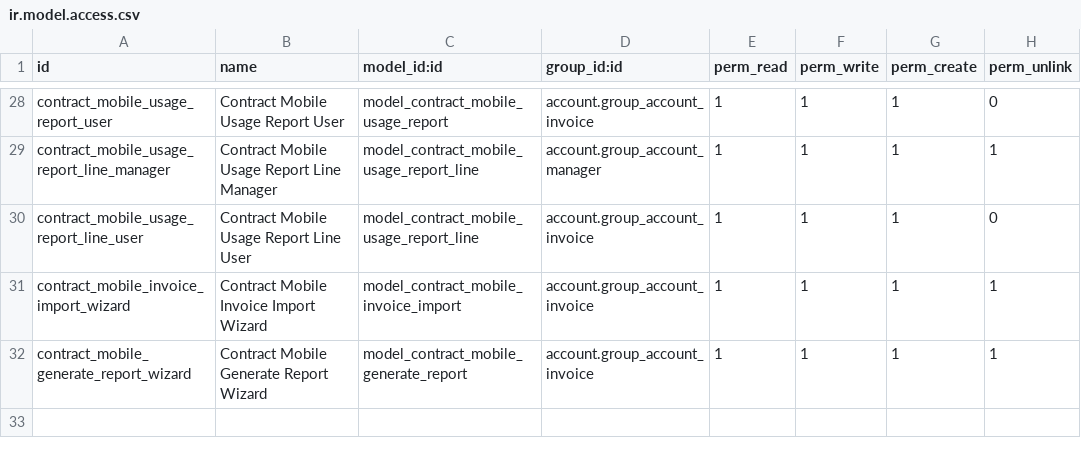
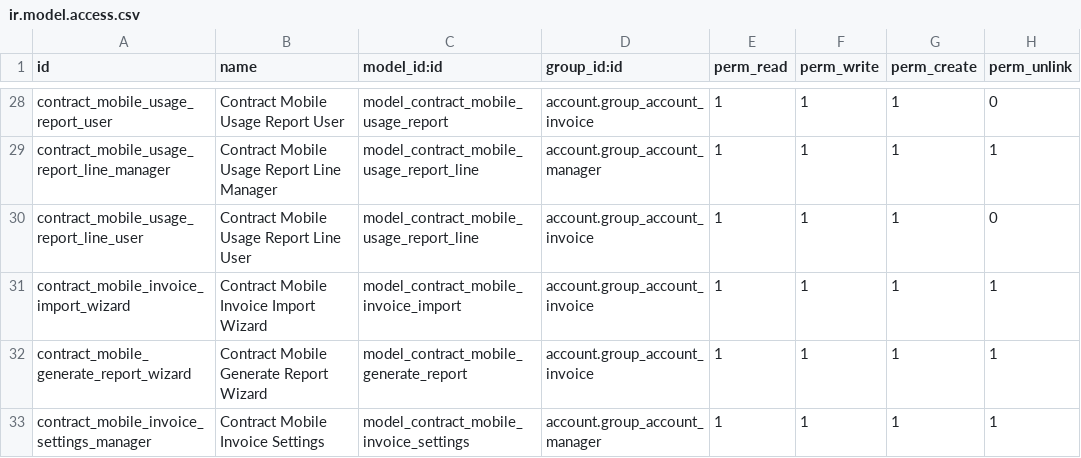
Before and after one commit to brunovskyoliver/odoo_contracts, a CSV file: security/ir.model.access.csv, drawn as a sheet; only a part is shown, gaps mark what is left out.

```diff
--- a/security/ir.model.access.csv
+++ b/security/ir.model.access.csv
@@ -32 +32,2 @@
 "contract_mobile_generate_report_wizard","Contract Mobile Generate Report Wizard","model_contract_mobile_generate_report","account.group_account_invoice",1,1,1,1
+"contract_mobile_invoice_settings_manager","Contract Mobile Invoice Settings","model_contract_mobile_invoice_settings","account.group_account_manager",1,1,1,1
```
Also changed, not shown: 6 other files.
